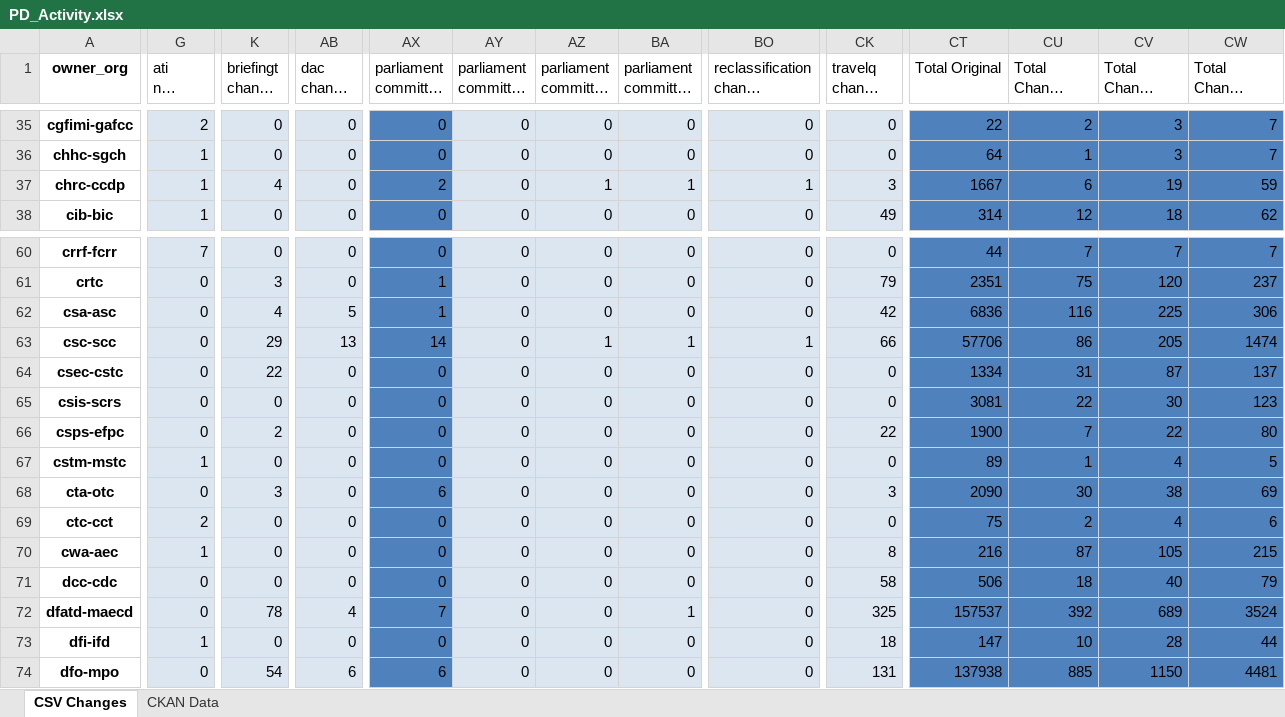
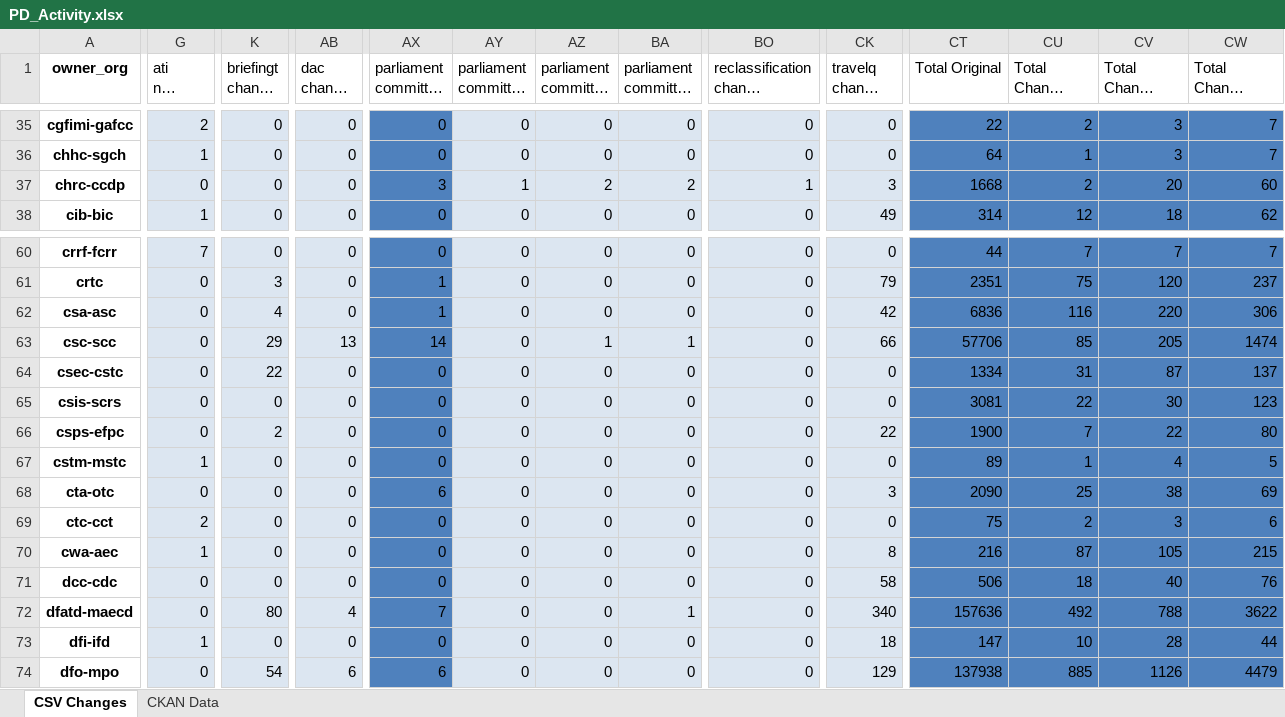
Before and after one commit to open-data/analytics-corporate-reporting, an Excel workbook: PD_CHANGES_RPT/PD_Activity.xlsx, sheet CSV Changes, drawn as a sheet; only a part is shown, gaps mark what is left out; long unchanged cells end in …; values as stored, in another font and other column widths than the file's, no borders; the diff covers the shown part only; the diff names each change by its address in the sheet, - before the commit and + after, or states it on an @@ line.

```diff
--- a/PD_CHANGES_RPT/PD_Activity.xlsx (sheet CSV Changes)
+++ b/PD_CHANGES_RPT/PD_Activity.xlsx (sheet CSV Changes)
-G37 (ati nil change 30-days): 1
+G37 (ati nil change 30-days): 0
-K37 (briefingt change 30-days): 4
+K37 (briefingt change 30-days): 0
-AX37 (parliament committee deputy): 2
+AX37 (parliament committee deputy): 3
-AY37: 0
+AY37: 1
-AZ37: 1
+AZ37: 2
-BA37: 1
+BA37: 2
-CT37 (Total Original): 1667
+CT37 (Total Original): 1668
-CU37 (Total Change 30-days): 6
+CU37 (Total Change 30-days): 2
-CV37 (Total Change 90-days): 19
+CV37 (Total Change 90-days): 20
-CW37 (Total Change 6-months): 59
+CW37 (Total Change 6-months): 60
-AB62 (dac change 90-days): 5
+AB62 (dac change 90-days): 0
-CV62 (Total Change 90-days): 225
+CV62 (Total Change 90-days): 220
-BO63 (reclassification change 30-days): 1
+BO63 (reclassification change 30-days): 0
-CU63 (Total Change 30-days): 86
+CU63 (Total Change 30-days): 85
-K68 (briefingt change 30-days): 3
+K68 (briefingt change 30-days): 0
-CU68 (Total Change 30-days): 30
+CU68 (Total Change 30-days): 25
-CV69 (Total Change 90-days): 4
+CV69 (Total Change 90-days): 3
-CW71 (Total Change 6-months): 79
+CW71 (Total Change 6-months): 76
-K72 (briefingt change 30-days): 78
+K72 (briefingt change 30-days): 80
-CK72 (travelq change 6-months): 325
+CK72 (travelq change 6-months): 340
-CT72 (Total Original): 157537
+CT72 (Total Original): 157636
-CU72 (Total Change 30-days): 392
+CU72 (Total Change 30-days): 492
-CV72 (Total Change 90-days): 689
+CV72 (Total Change 90-days): 788
-CW72 (Total Change 6-months): 3524
+CW72 (Total Change 6-months): 3622
-CK74 (travelq change 6-months): 131
+CK74 (travelq change 6-months): 129
-CV74 (Total Change 90-days): 1150
+CV74 (Total Change 90-days): 1126
-CW74 (Total Change 6-months): 4481
+CW74 (Total Change 6-months): 4479
```
Also changed, not shown: 230 edited cells elsewhere in this sheet, 1 other file.
